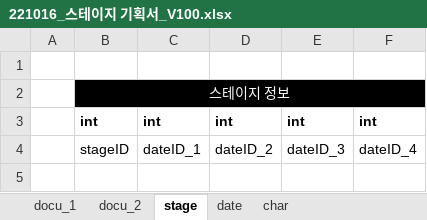
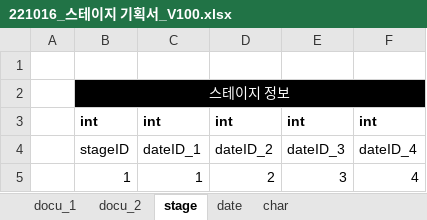
Before and after one commit to Kjaeseong/RocketTeamDocu, an Excel workbook: 00.기획서/221016_스테이지 기획서_V100.xlsx, sheet stage, drawn as a sheet; values as stored, in another font and other column widths than the file's, no borders; the diff names each change by its address in the sheet, - before the commit and + after, or states it on an @@ line.

```diff
--- a/00.기획서/221016_스테이지 기획서_V100.xlsx (sheet stage)
+++ b/00.기획서/221016_스테이지 기획서_V100.xlsx (sheet stage)
+row 5:  | 1 | 1 | 2 | 3 | 4
```
Also changed, not shown: sheet date, sheet docu_2, charts or pictures.
